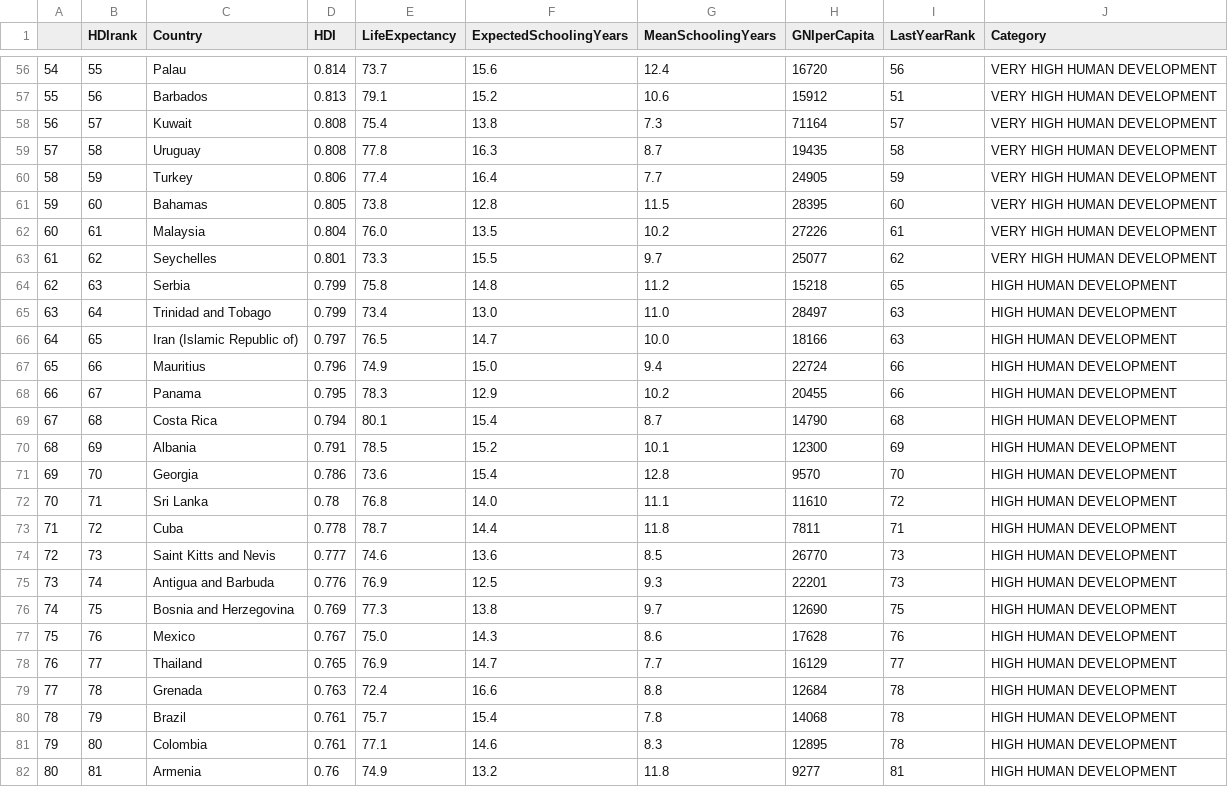
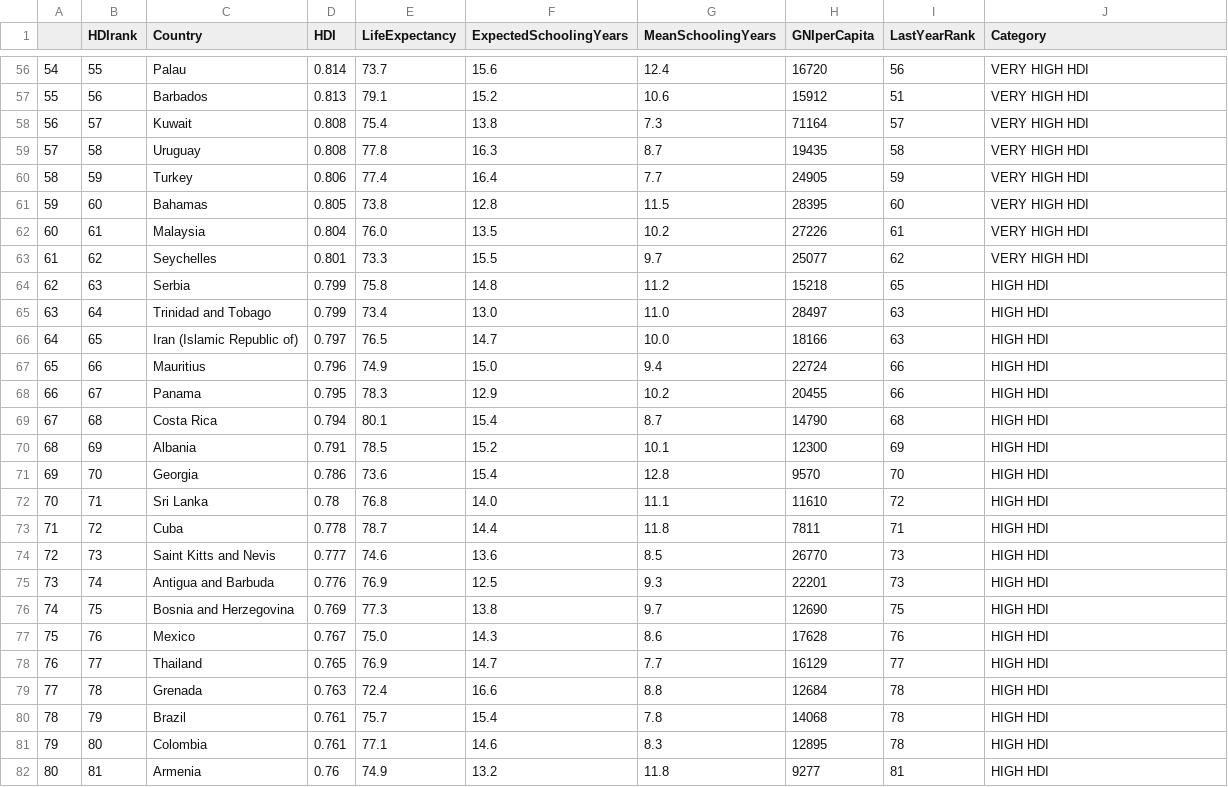
Before and after one commit to MdeMaic/WebScrapingAPI_Project, a CSV file: OUTPUT/HDIrank2019_00_initialclean.csv, drawn as a sheet; only a part is shown, gaps mark what is left out; the diff covers the shown part only.

```diff
--- a/OUTPUT/HDIrank2019_00_initialclean.csv
+++ b/OUTPUT/HDIrank2019_00_initialclean.csv
@@ -56,27 +56,27 @@
-54,55,Palau,0.814,73.7,15.6,12.4,16720,56,VERY HIGH HUMAN DEVELOPMENT
-55,56,Barbados,0.813,79.1,15.2,10.6,15912,51,VERY HIGH HUMAN DEVELOPMENT
-56,57,Kuwait,0.808,75.4,13.8,7.3,71164,57,VERY HIGH HUMAN DEVELOPMENT
-57,58,Uruguay,0.808,77.8,16.3,8.7,19435,58,VERY HIGH HUMAN DEVELOPMENT
-58,59,Turkey,0.806,77.4,16.4,7.7,24905,59,VERY HIGH HUMAN DEVELOPMENT
-59,60,Bahamas,0.805,73.8,12.8,11.5,28395,60,VERY HIGH HUMAN DEVELOPMENT
-60,61,Malaysia,0.804,76.0,13.5,10.2,27226,61,VERY HIGH HUMAN DEVELOPMENT
-61,62,Seychelles,0.801,73.3,15.5,9.7,25077,62,VERY HIGH HUMAN DEVELOPMENT
-62,63,Serbia,0.799,75.8,14.8,11.2,15218,65,HIGH HUMAN DEVELOPMENT
-63,64,Trinidad and Tobago,0.799,73.4,13.0,11.0,28497,63,HIGH HUMAN DEVELOPMENT
-64,65,Iran (Islamic Republic of),0.797,76.5,14.7,10.0,18166,63,HIGH HUMAN DEVELOPMENT
-65,66,Mauritius,0.796,74.9,15.0,9.4,22724,66,HIGH HUMAN DEVELOPMENT
-66,67,Panama,0.795,78.3,12.9,10.2,20455,66,HIGH HUMAN DEVELOPMENT
-67,68,Costa Rica,0.794,80.1,15.4,8.7,14790,68,HIGH HUMAN DEVELOPMENT
-68,69,Albania,0.791,78.5,15.2,10.1,12300,69,HIGH HUMAN DEVELOPMENT
-69,70,Georgia,0.786,73.6,15.4,12.8,9570,70,HIGH HUMAN DEVELOPMENT
-70,71,Sri Lanka,0.78,76.8,14.0,11.1,11610,72,HIGH HUMAN DEVELOPMENT
-71,72,Cuba,0.778,78.7,14.4,11.8,7811,71,HIGH HUMAN DEVELOPMENT
-72,73,Saint Kitts and Nevis,0.777,74.6,13.6,8.5,26770,73,HIGH HUMAN DEVELOPMENT
-73,74,Antigua and Barbuda,0.776,76.9,12.5,9.3,22201,73,HIGH HUMAN DEVELOPMENT
-74,75,Bosnia and Herzegovina,0.769,77.3,13.8,9.7,12690,75,HIGH HUMAN DEVELOPMENT
-75,76,Mexico,0.767,75.0,14.3,8.6,17628,76,HIGH HUMAN DEVELOPMENT
-76,77,Thailand,0.765,76.9,14.7,7.7,16129,77,HIGH HUMAN DEVELOPMENT
-77,78,Grenada,0.763,72.4,16.6,8.8,12684,78,HIGH HUMAN DEVELOPMENT
-78,79,Brazil,0.761,75.7,15.4,7.8,14068,78,HIGH HUMAN DEVELOPMENT
-79,80,Colombia,0.761,77.1,14.6,8.3,12895,78,HIGH HUMAN DEVELOPMENT
-80,81,Armenia,0.76,74.9,13.2,11.8,9277,81,HIGH HUMAN DEVELOPMENT
+54,55,Palau,0.814,73.7,15.6,12.4,16720,56,VERY HIGH HDI
+55,56,Barbados,0.813,79.1,15.2,10.6,15912,51,VERY HIGH HDI
+56,57,Kuwait,0.808,75.4,13.8,7.3,71164,57,VERY HIGH HDI
+57,58,Uruguay,0.808,77.8,16.3,8.7,19435,58,VERY HIGH HDI
+58,59,Turkey,0.806,77.4,16.4,7.7,24905,59,VERY HIGH HDI
+59,60,Bahamas,0.805,73.8,12.8,11.5,28395,60,VERY HIGH HDI
+60,61,Malaysia,0.804,76.0,13.5,10.2,27226,61,VERY HIGH HDI
+61,62,Seychelles,0.801,73.3,15.5,9.7,25077,62,VERY HIGH HDI
+62,63,Serbia,0.799,75.8,14.8,11.2,15218,65,HIGH HDI
+63,64,Trinidad and Tobago,0.799,73.4,13.0,11.0,28497,63,HIGH HDI
+64,65,Iran (Islamic Republic of),0.797,76.5,14.7,10.0,18166,63,HIGH HDI
+65,66,Mauritius,0.796,74.9,15.0,9.4,22724,66,HIGH HDI
+66,67,Panama,0.795,78.3,12.9,10.2,20455,66,HIGH HDI
+67,68,Costa Rica,0.794,80.1,15.4,8.7,14790,68,HIGH HDI
+68,69,Albania,0.791,78.5,15.2,10.1,12300,69,HIGH HDI
+69,70,Georgia,0.786,73.6,15.4,12.8,9570,70,HIGH HDI
+70,71,Sri Lanka,0.78,76.8,14.0,11.1,11610,72,HIGH HDI
+71,72,Cuba,0.778,78.7,14.4,11.8,7811,71,HIGH HDI
+72,73,Saint Kitts and Nevis,0.777,74.6,13.6,8.5,26770,73,HIGH HDI
+73,74,Antigua and Barbuda,0.776,76.9,12.5,9.3,22201,73,HIGH HDI
+74,75,Bosnia and Herzegovina,0.769,77.3,13.8,9.7,12690,75,HIGH HDI
+75,76,Mexico,0.767,75.0,14.3,8.6,17628,76,HIGH HDI
+76,77,Thailand,0.765,76.9,14.7,7.7,16129,77,HIGH HDI
+77,78,Grenada,0.763,72.4,16.6,8.8,12684,78,HIGH HDI
+78,79,Brazil,0.761,75.7,15.4,7.8,14068,78,HIGH HDI
+79,80,Colombia,0.761,77.1,14.6,8.3,12895,78,HIGH HDI
+80,81,Armenia,0.76,74.9,13.2,11.8,9277,81,HIGH HDI
```
Also changed, not shown: 162 edited cells elsewhere in this file, INPUT/HDI_country_ranking_2019.csv, OUTPUT/HDIrank2019_01_countryNameClean.csv, 7 other files.
